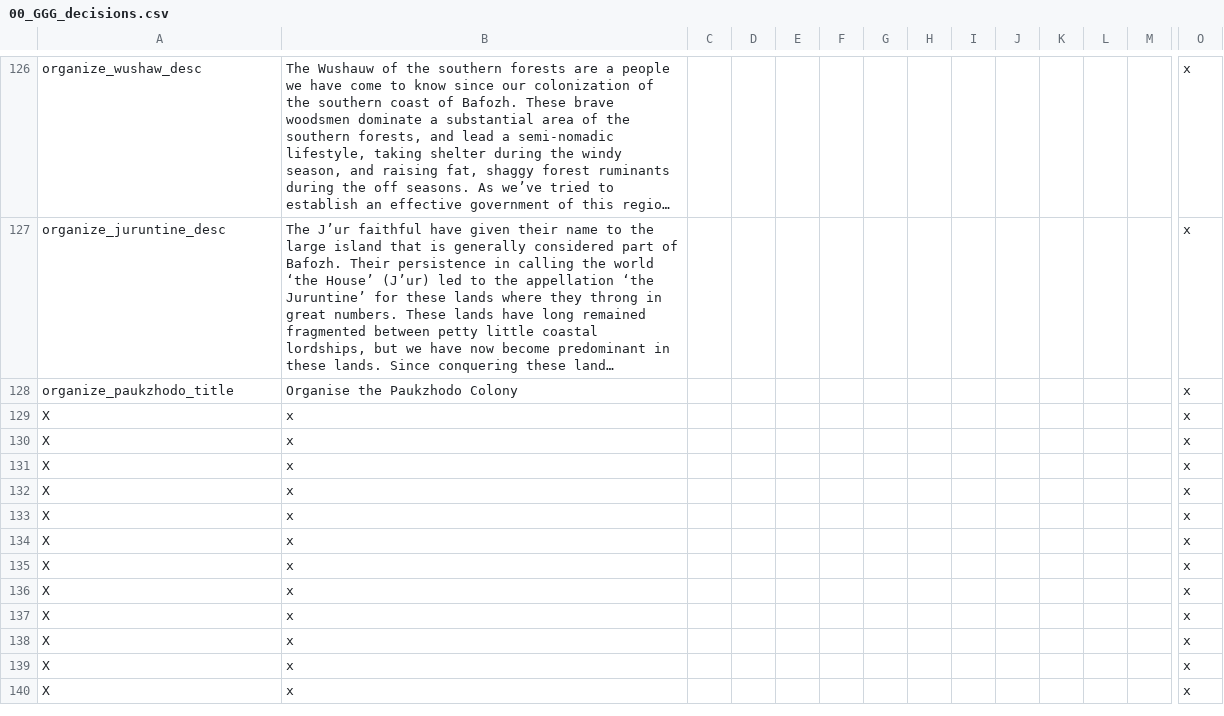
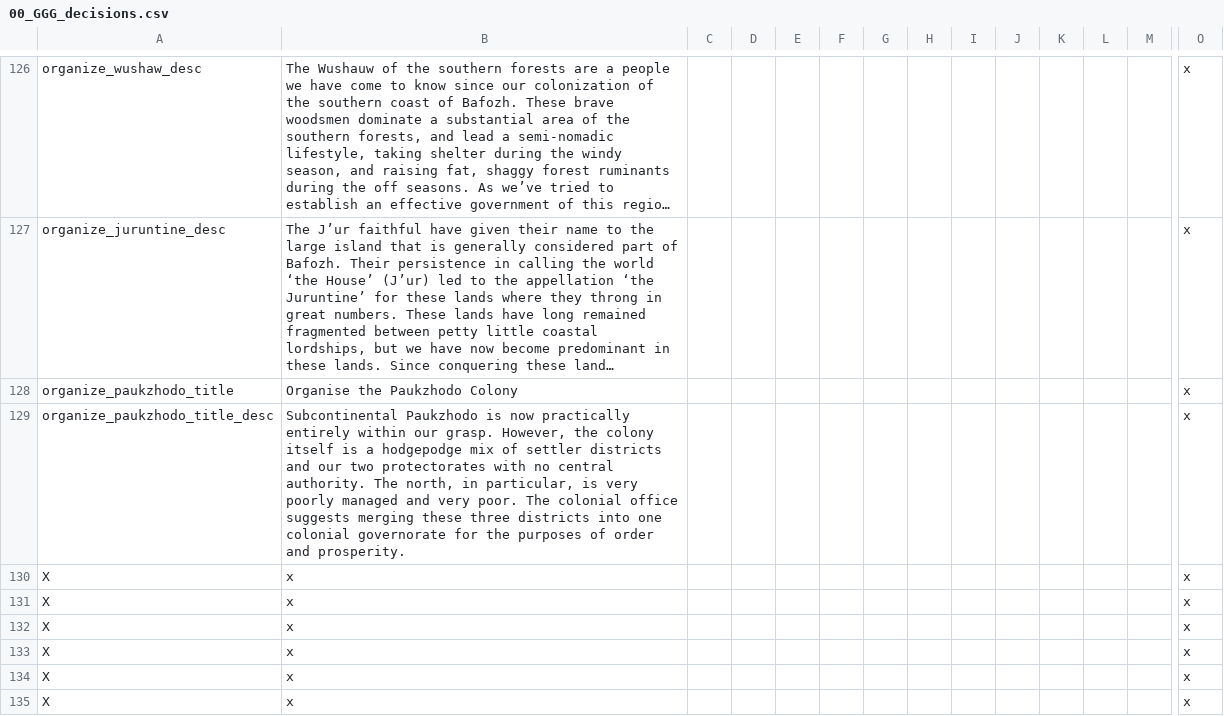
Before and after one commit to Gubelio/GGG, a CSV file: GGG/localisation/00_GGG_decisions.csv, drawn as a sheet; only a part is shown, gaps mark what is left out; the shorter side is filled out with more unchanged rows; long unchanged cells end in …; removed rows and columns are numbered as before the commit, all else as after; rows hold the shown columns only; the diff names each change by its address in the sheet, - before the commit and + after, or states it on an @@ line.

```diff
--- a/GGG/localisation/00_GGG_decisions.csv
+++ b/GGG/localisation/00_GGG_decisions.csv
-row 129: X | x |  |  |  |  |  |  |  |  |  |  |  | x
+row 129: organize_paukzhodo_title_desc | Subcontinental Paukzhodo is now practically entirely within our grasp. However, the colony itself is a hodgepodge mix of settler districts and our two protectorates with no central authority. The north, in particular, is very poorly managed and very poor. The colonial office suggests merging these three districts into one colonial governorate for the purposes of order and prosperity. |  |  |  |  |  |  |  |  |  |  |  | x
```
Also changed, not shown: GGG/localisation/00_GGG_misc2.csv.
